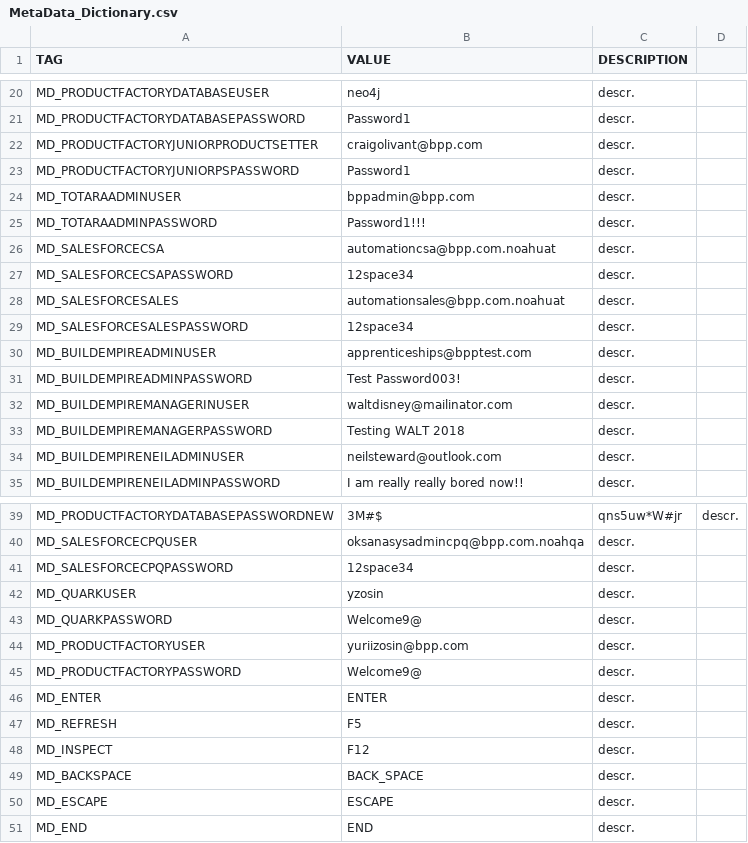
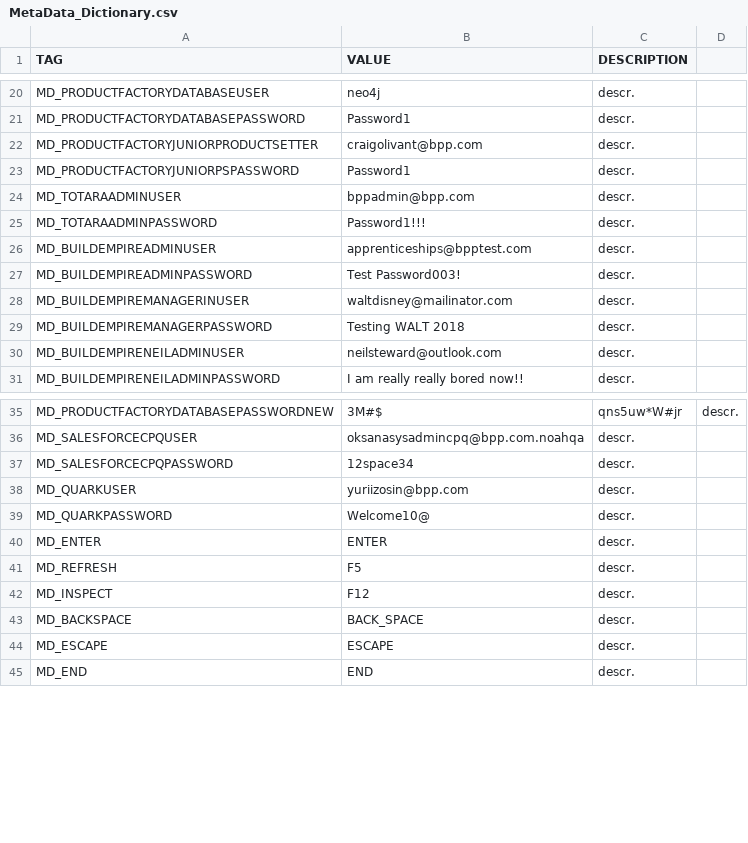
Before and after one commit to LevviathaN/JavaTestFramework, a CSV file: framework/MetaData_Dictionary.csv, drawn as a sheet; only a part is shown, gaps mark what is left out; the diff covers the shown part only.

```diff
--- a/framework/MetaData_Dictionary.csv
+++ b/framework/MetaData_Dictionary.csv
@@ -25,6 +25,2 @@ MD_TOTARAADMINUSER,bppadmin@bpp.com,descr.
 MD_TOTARAADMINPASSWORD,Password1!!!,descr.
-MD_SALESFORCECSA,automationcsa@bpp.com.noahuat,descr.
-MD_SALESFORCECSAPASSWORD,12space34,descr.
-MD_SALESFORCESALES,automationsales@bpp.com.noahuat,descr.
-MD_SALESFORCESALESPASSWORD,12space34,descr.
 MD_BUILDEMPIREADMINUSER,apprenticeships@bpptest.com,descr.
@@ -41,6 +37,4 @@ MD_SALESFORCECPQUSER,oksanasysadmincpq@bpp.com.noahqa,descr.
 MD_SALESFORCECPQPASSWORD,12space34,descr.
-MD_QUARKUSER,yzosin,descr.
-MD_QUARKPASSWORD,Welcome9@,descr.
-MD_PRODUCTFACTORYUSER,yuriizosin@bpp.com,descr.
-MD_PRODUCTFACTORYPASSWORD,Welcome9@,descr.
+MD_QUARKUSER,yuriizosin@bpp.com,descr.
+MD_QUARKPASSWORD,Welcome10@,descr.
 MD_ENTER,ENTER,descr.
```
Also changed, not shown: 20 removed rows and 1 edited cell elsewhere in this file, 5 other files.
